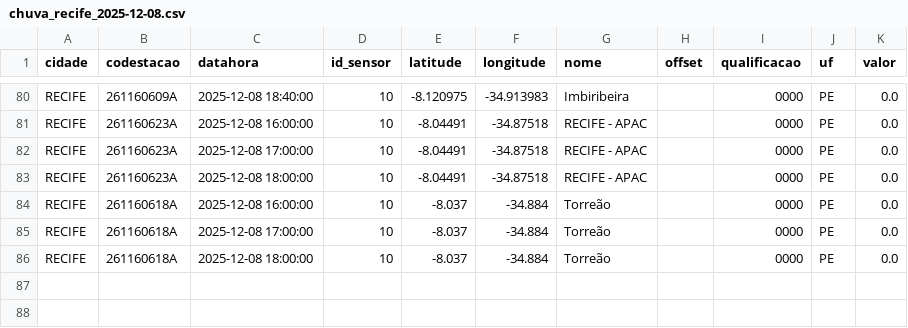
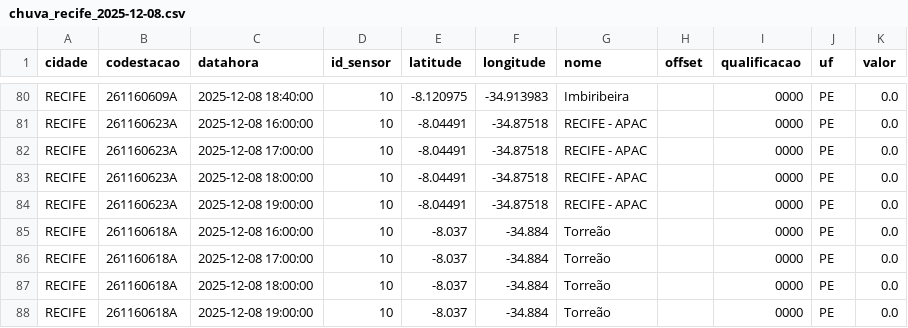
Before and after one commit to RafaellaB/Diagramas-de-risco-din-mico_01, a CSV file: chuva_recife_2025-12-08.csv, drawn as a sheet; only a part is shown, gaps mark what is left out.

```diff
--- a/chuva_recife_2025-12-08.csv
+++ b/chuva_recife_2025-12-08.csv
@@ -83,2 +83,3 @@ RECIFE,261160623A,2025-12-08 17:00:00,10,-8.04491,-34.87518,RECIFE - APAC,,0000,
 RECIFE,261160623A,2025-12-08 18:00:00,10,-8.04491,-34.87518,RECIFE - APAC,,0000,PE,0.0
+RECIFE,261160623A,2025-12-08 19:00:00,10,-8.04491,-34.87518,RECIFE - APAC,,0000,PE,0.0
 RECIFE,261160618A,2025-12-08 16:00:00,10,-8.037,-34.884,Torreão,,0000,PE,0.0
@@ -86 +87,2 @@ RECIFE,261160618A,2025-12-08 17:00:00,10,-8.037,-34.884,Torreão,,0000,PE,0.0
 RECIFE,261160618A,2025-12-08 18:00:00,10,-8.037,-34.884,Torreão,,0000,PE,0.0
+RECIFE,261160618A,2025-12-08 19:00:00,10,-8.037,-34.884,Torreão,,0000,PE,0.0
```
